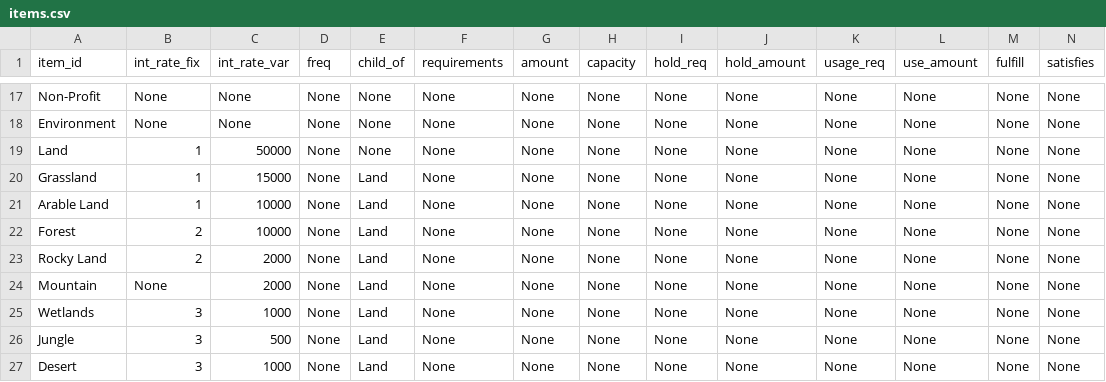
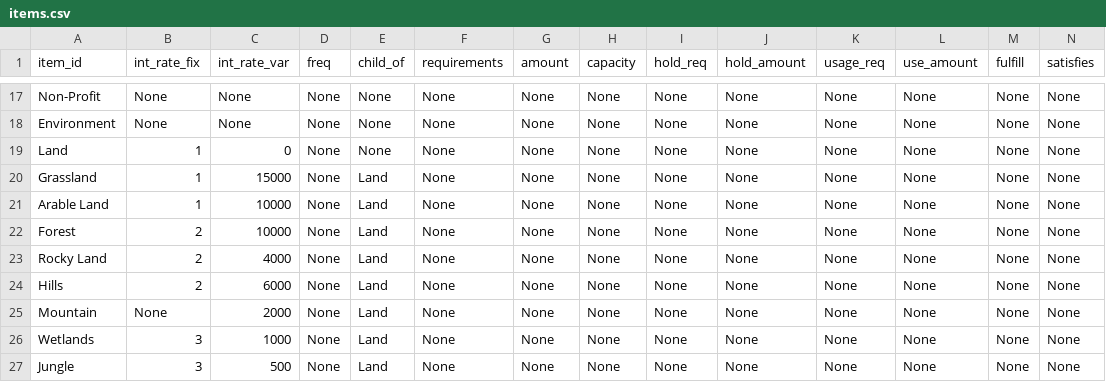
Before and after one commit to ralexander11/acct_legacy, a CSV file: data/items.csv, drawn as a sheet; only a part is shown, gaps mark what is left out; the shorter side is filled out with more unchanged rows; rows hold the shown columns only; the diff names each change by its address in the sheet, - before the commit and + after, or states it on an @@ line.

```diff
--- a/data/items.csv
+++ b/data/items.csv
-C19 (int_rate_var): 50000
+C19 (int_rate_var): 0
-C23 (int_rate_var): 2000
+C23 (int_rate_var): 4000
+row 24: Hills | 2 | 6000 | None | Land | None | None | None | None | None | None | None | None | None
```
Also changed, not shown: 1 other file.
